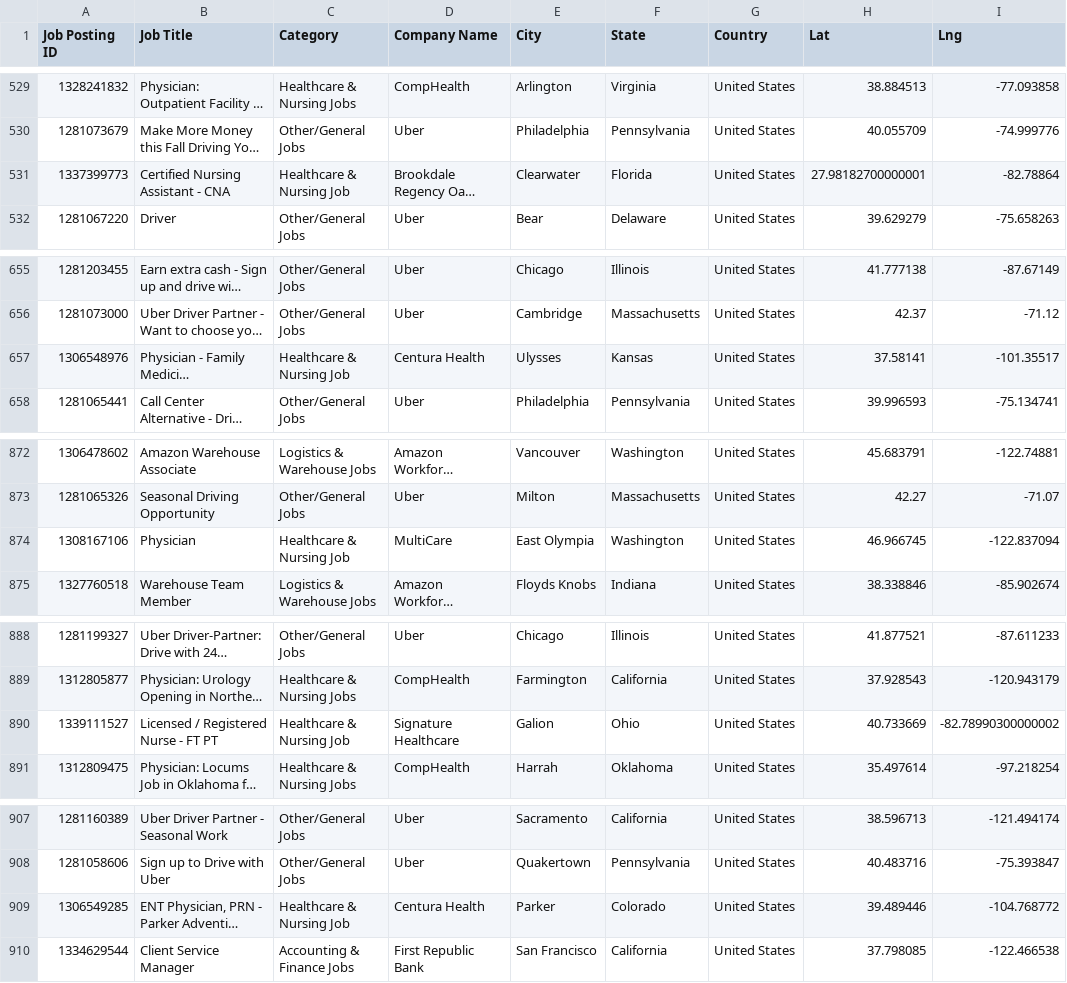
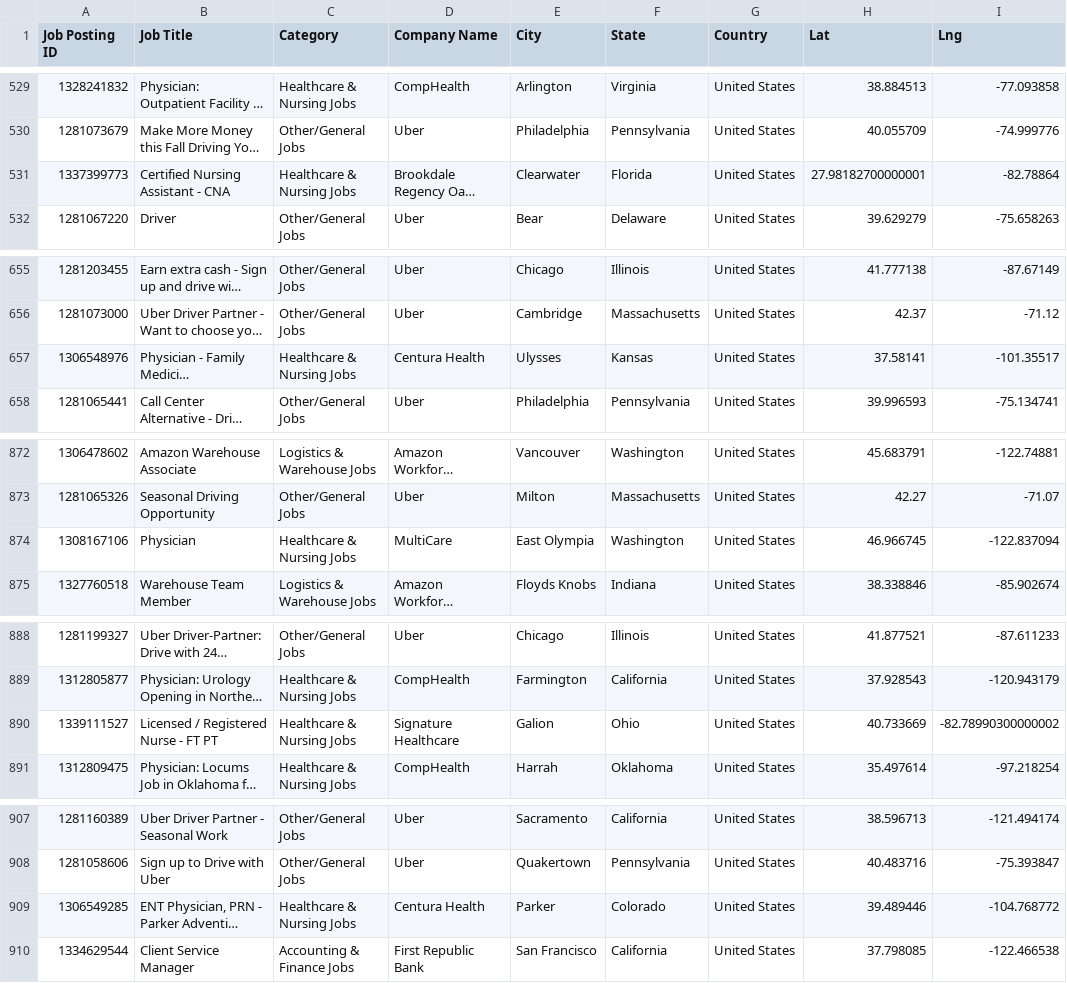
Before and after one commit to jmitterh/ProjectOnePyBootCamp, a CSV file: data/cleanData/zl_clean_data.csv, drawn as a sheet; only a part is shown, gaps mark what is left out; long unchanged cells end in …; the diff covers the shown part only; the diff names each change by its address in the sheet, - before the commit and + after, or states it on an @@ line.

Commit message:
fixing some changes on cleaning data

```diff
--- a/data/cleanData/zl_clean_data.csv
+++ b/data/cleanData/zl_clean_data.csv
-C531 (Category): Healthcare & Nursing Job
+C531 (Category): Healthcare & Nursing Jobs
-C657 (Category): Healthcare & Nursing Job
+C657 (Category): Healthcare & Nursing Jobs
-C874 (Category): Healthcare & Nursing Job
+C874 (Category): Healthcare & Nursing Jobs
-C890 (Category): Healthcare & Nursing Job
+C890 (Category): Healthcare & Nursing Jobs
-C909 (Category): Healthcare & Nursing Job
+C909 (Category): Healthcare & Nursing Jobs
```
Also changed, not shown: 1 edited cell elsewhere in this file, 6 other files.
